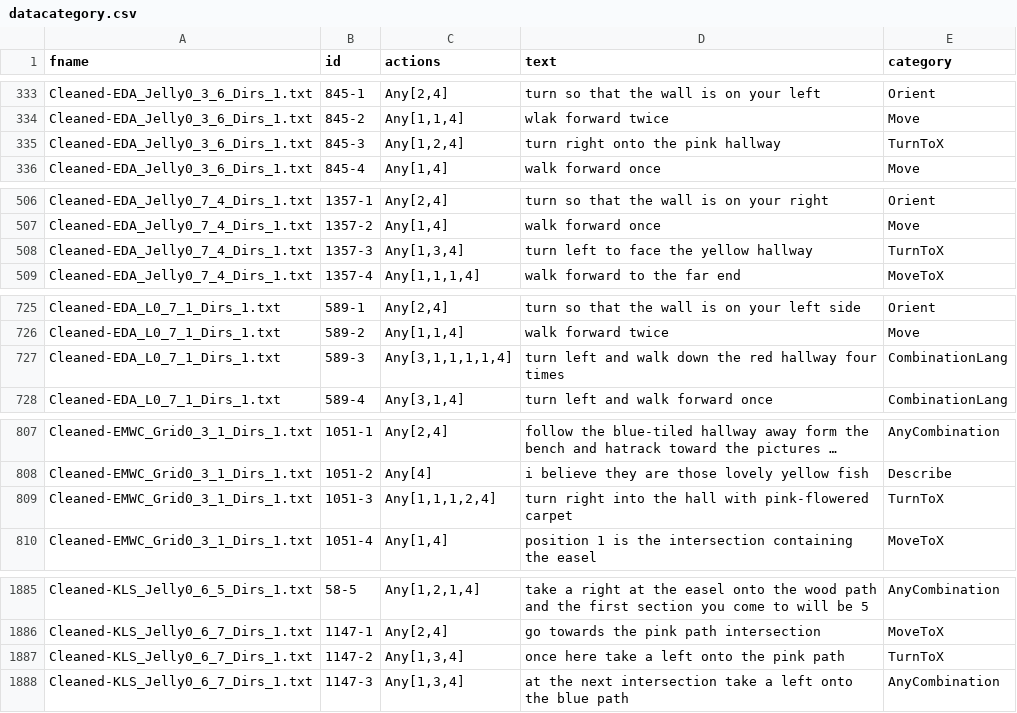
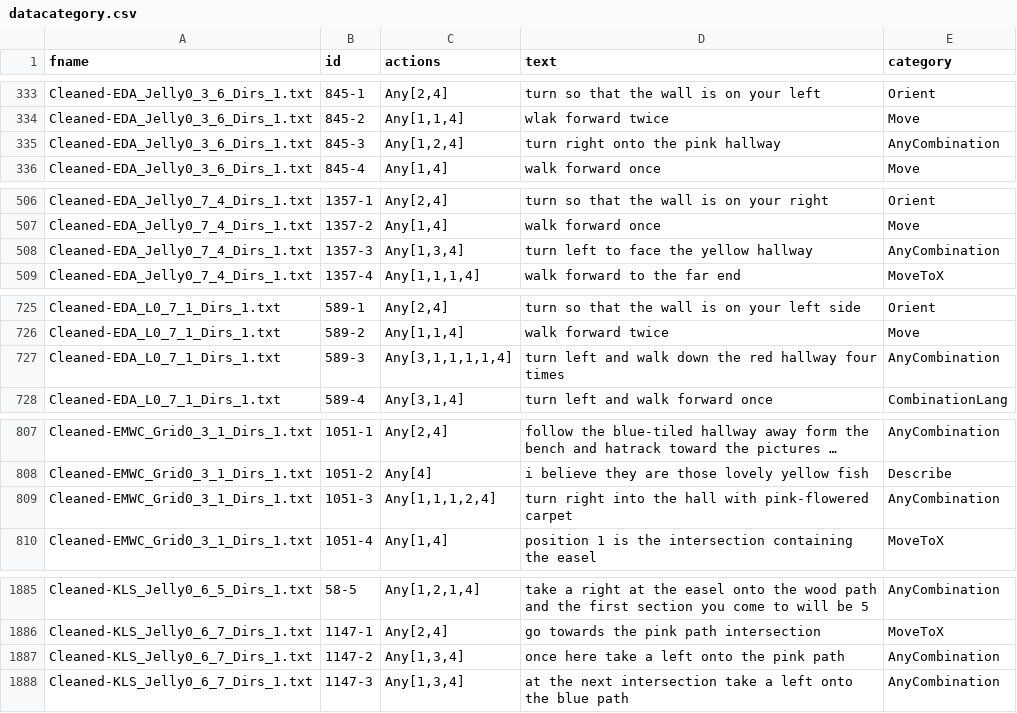
Before and after one commit to ozanarkancan/navigation, a CSV file: datagen/datacategory.csv, drawn as a sheet; only a part is shown, gaps mark what is left out; long unchanged cells end in …; the diff covers the shown part only; the diff names each change by its address in the sheet, - before the commit and + after, or states it on an @@ line.

Commit message:
lang enhancement

```diff
--- a/datagen/datacategory.csv
+++ b/datagen/datacategory.csv
-E335 (category): TurnToX
+E335 (category): AnyCombination
-E508 (category): TurnToX
+E508 (category): AnyCombination
-E727 (category): CombinationLang
+E727 (category): AnyCombination
-E809 (category): TurnToX
+E809 (category): AnyCombination
-E1887 (category): TurnToX
+E1887 (category): AnyCombination
```
Also changed, not shown: 7 edited cells elsewhere in this file, 3 other files.
